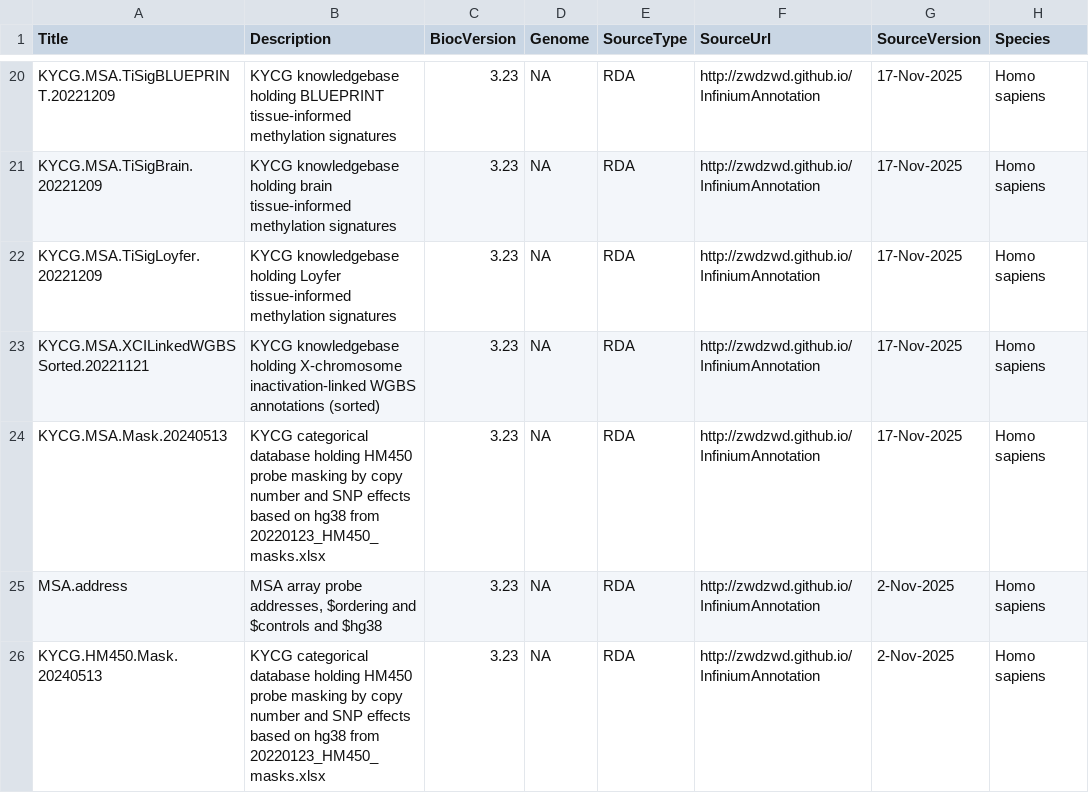
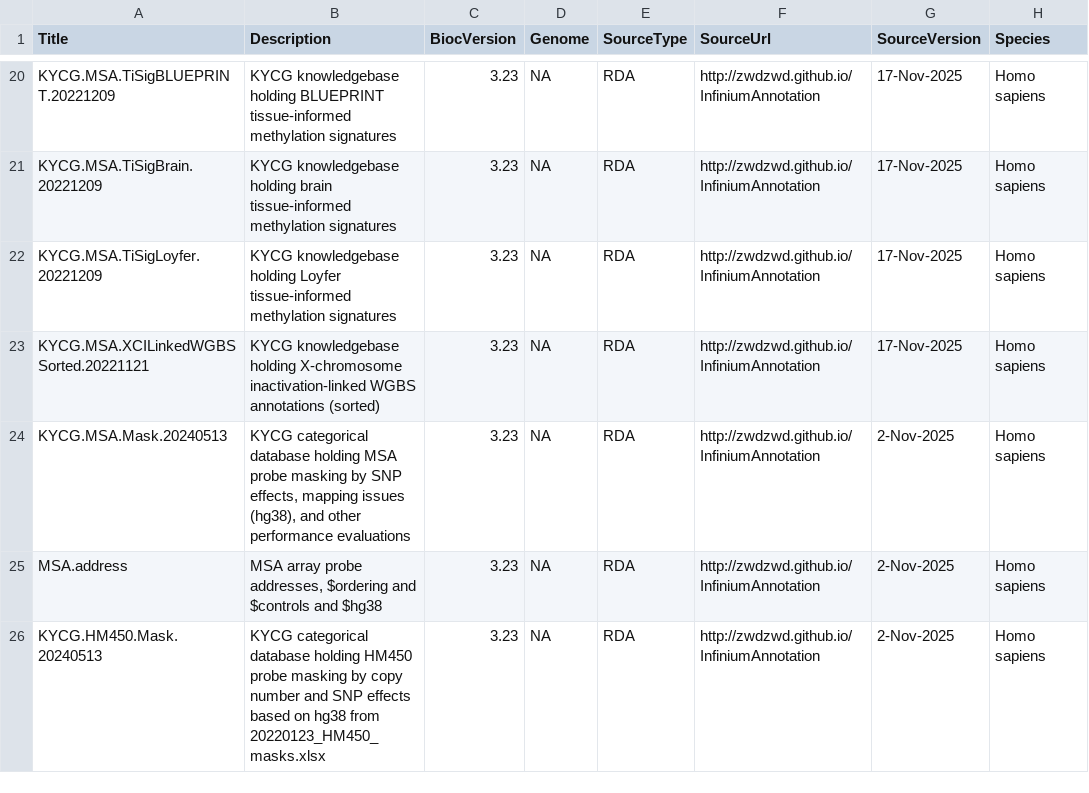
Before and after one commit to bioc/sesameData, a CSV file: inst/extdata/metadata.csv, drawn as a sheet; only a part is shown, gaps mark what is left out; the diff names each change by its address in the sheet, - before the commit and + after, or states it on an @@ line.

```diff
--- a/inst/extdata/metadata.csv
+++ b/inst/extdata/metadata.csv
-B24 (Description): …database holding HM450 probe masking by copy number and SNP effects based on hg38 from 20220123_HM450_masks.xlsx
+B24 (Description): …database holding MSA probe masking by SNP effects, mapping issues (hg38), and other performance evaluations
-G24 (SourceVersion): 17-Nov-2025
+G24 (SourceVersion): 2-Nov-2025
```
Also changed, not shown: 1 other file.
